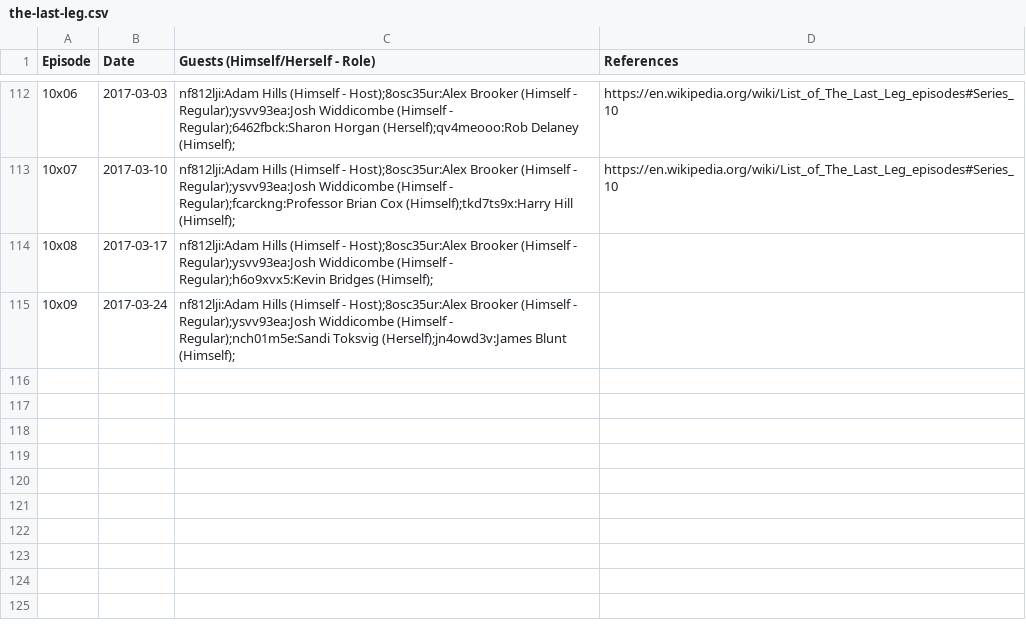
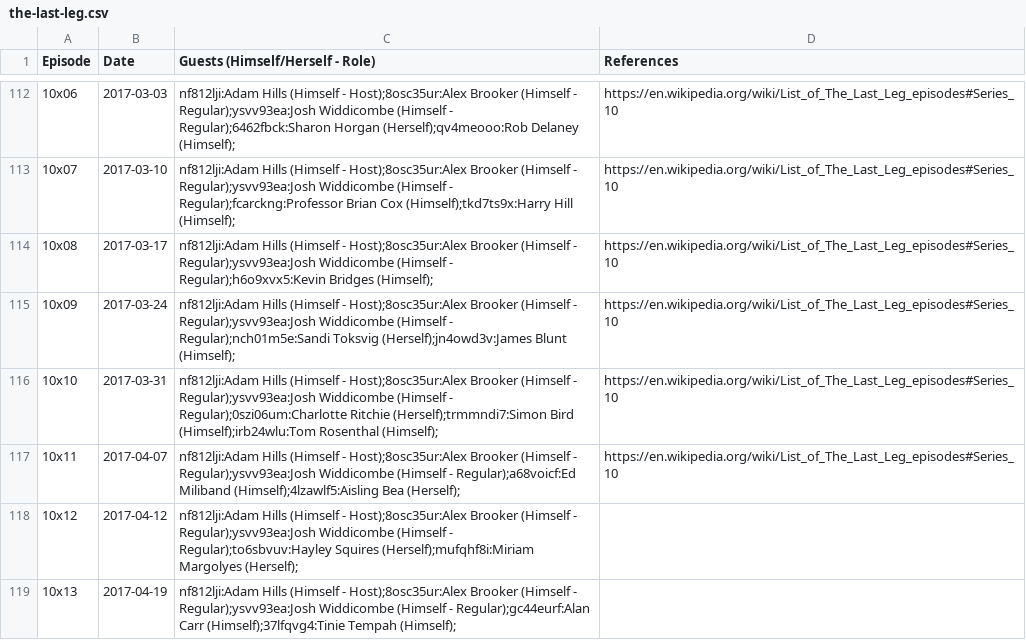
Before and after one commit to slowe/panelshows, a CSV file: shows/data/the-last-leg.csv, drawn as a sheet; only a part is shown, gaps mark what is left out; the diff names each change by its address in the sheet, - before the commit and + after, or states it on an @@ line.

Commit message:
Update The Last Leg

```diff
--- a/shows/data/the-last-leg.csv
+++ b/shows/data/the-last-leg.csv
-D114:D115 (References): (empty)
+D114:D115 (References): https://en.wikipedia.org/wiki/List_of_The_Last_Leg_episodes#Series_10
+row 116: 10x10 | 2017-03-31 | nf812lji:Adam Hills (Himself - Host);8osc35ur:Alex Brooker (Himself - Regular);ysvv93ea:Josh Widdicombe (Himself - Regular);0szi06um:Charlotte Ritchie (Herself);trmmndi7:Simon Bird (Himself);irb24wlu:Tom Rosenthal (Himself); | https://en.wikipedia.org/wiki/List_of_The_Last_Leg_episodes#Series_10
+row 117: 10x11 | 2017-04-07 | nf812lji:Adam Hills (Himself - Host);8osc35ur:Alex Brooker (Himself - Regular);ysvv93ea:Josh Widdicombe (Himself - Regular);a68voicf:Ed Miliband (Himself);4lzawlf5:Aisling Bea (Herself); | https://en.wikipedia.org/wiki/List_of_The_Last_Leg_episodes#Series_10
+row 118: 10x12 | 2017-04-12 | nf812lji:Adam Hills (Himself - Host);8osc35ur:Alex Brooker (Himself - Regular);ysvv93ea:Josh Widdicombe (Himself - Regular);to6sbvuv:Hayley Squires (Herself);mufqhf8i:Miriam Margolyes (Herself);
+row 119: 10x13 | 2017-04-19 | nf812lji:Adam Hills (Himself - Host);8osc35ur:Alex Brooker (Himself - Regular);ysvv93ea:Josh Widdicombe (Himself - Regular);gc44eurf:Alan Carr (Himself);37lfqvg4:Tinie Tempah (Himself);
```
Also changed, not shown: people/people.tsv, people/ranked-h.csv, 34 other files.
